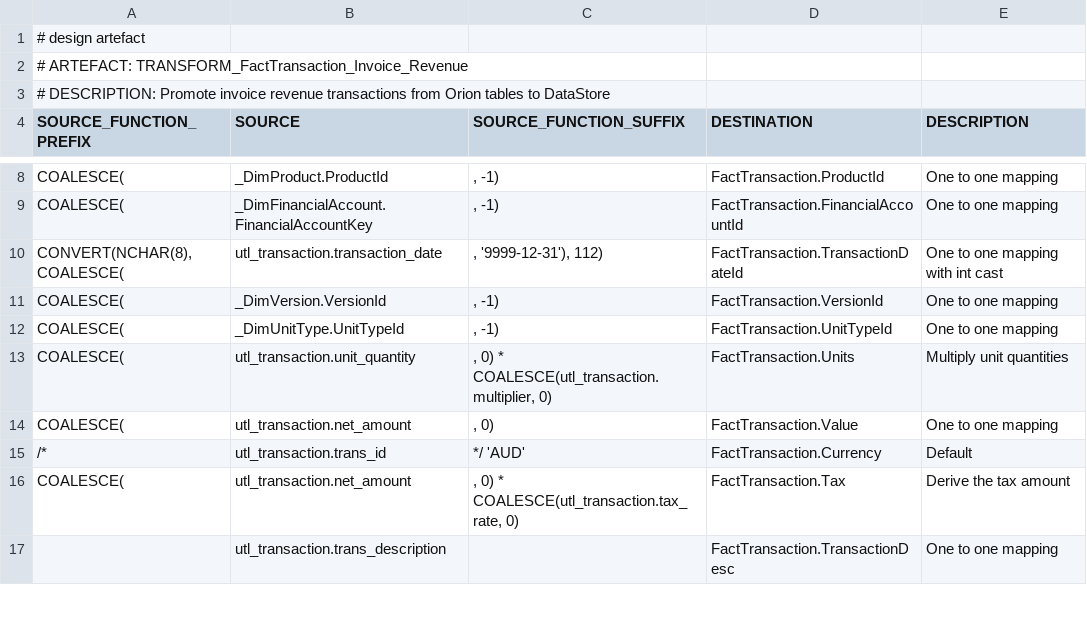
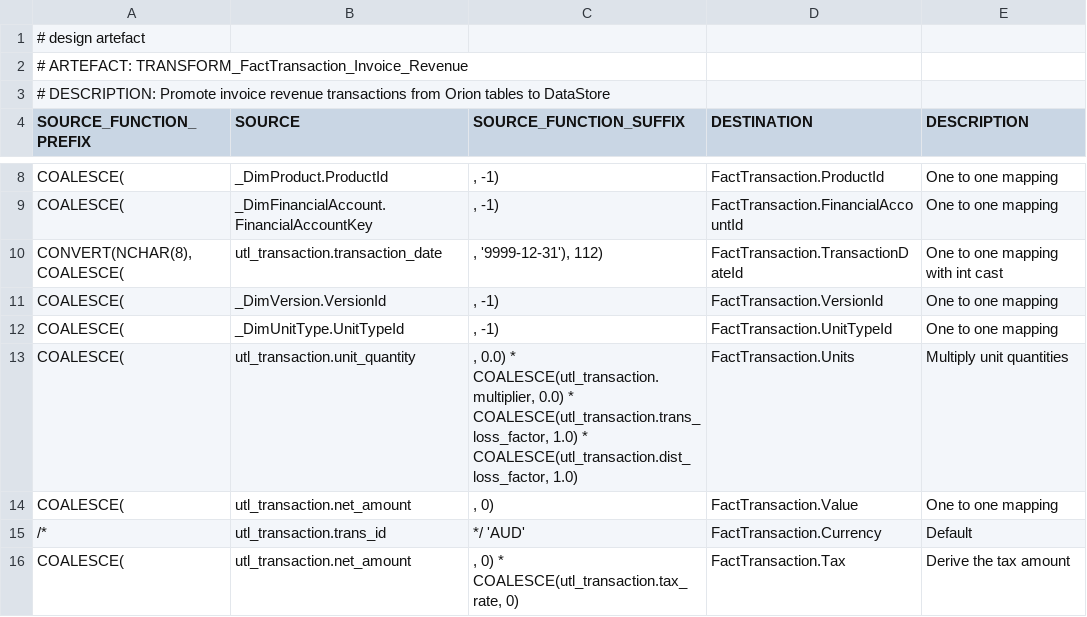
Before and after one commit to melvinwi/EDWCI, a TSV file: transformations/TRANSFORM_FactTransaction_Invoice_Revenue.tsv, drawn as a sheet; only a part is shown, gaps mark what is left out; the shorter side is filled out with more unchanged rows.

Commit message:
Add loss factors to net amount derivation [#420]

```diff
--- a/transformations/TRANSFORM_FactTransaction_Invoice_Revenue.tsv
+++ b/transformations/TRANSFORM_FactTransaction_Invoice_Revenue.tsv
@@ -12,3 +12,3 @@ COALESCE(	_DimVersion.VersionId	", -1)"	FactTransaction.VersionId	One to one map
 COALESCE(	_DimUnitType.UnitTypeId	", -1)"	FactTransaction.UnitTypeId	One to one mapping
-COALESCE(	utl_transaction.unit_quantity	", 0) * COALESCE(utl_transaction.multiplier, 0)"	FactTransaction.Units	Multiply unit quantities
+COALESCE(	utl_transaction.unit_quantity	", 0.0) * COALESCE(utl_transaction.multiplier, 0.0) * COALESCE(utl_transaction.trans_loss_factor, 1.0) * COALESCE(utl_transaction.dist_loss_factor, 1.0)"	FactTransaction.Units	Multiply unit quantities
 COALESCE(	utl_transaction.net_amount	", 0)"	FactTransaction.Value	One to one mapping
```
Also changed, not shown: 1 other file.
